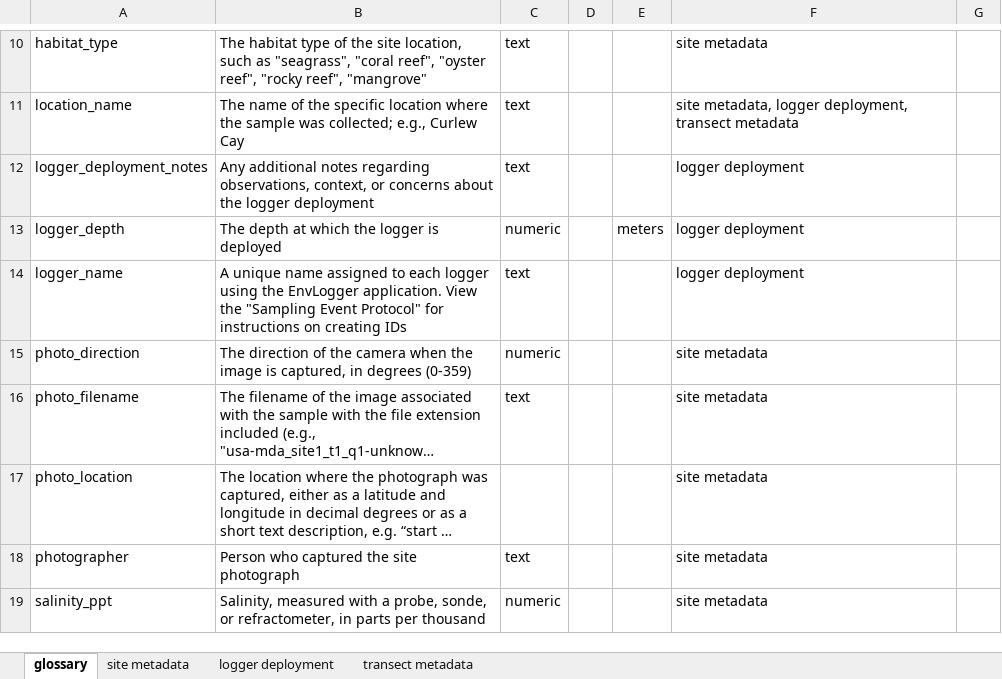
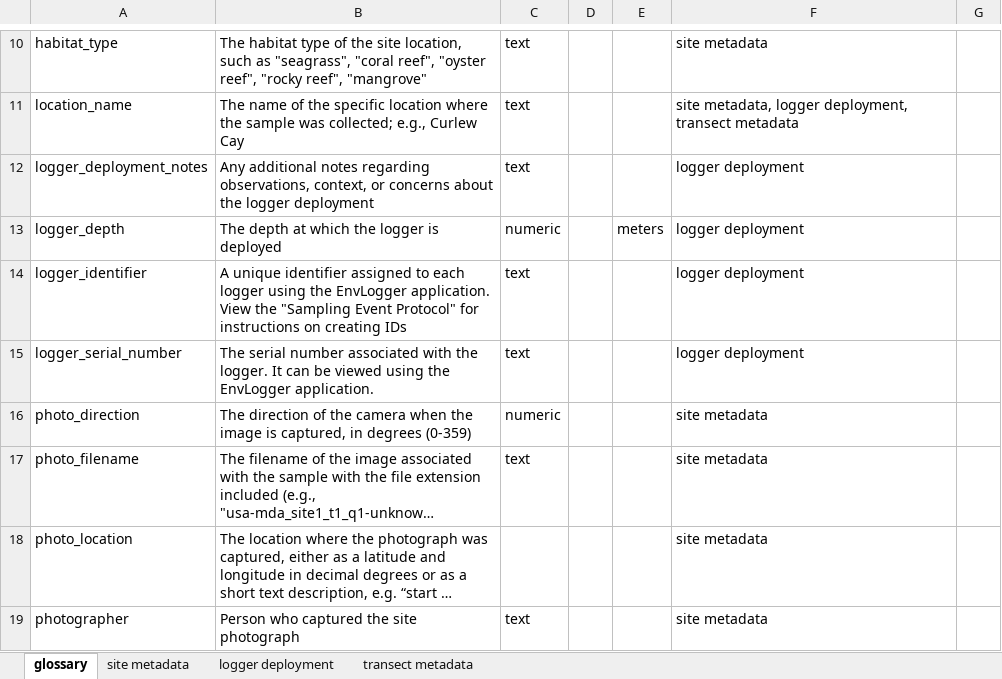
Before and after one commit to MarineGEO/protocols, an Excel workbook: sampling_event/final_spreadsheets/sampling_event_protocol_data_entry_spreadsheet_marinegeo.xlsx, sheet glossary, drawn as a sheet; only a part is shown, gaps mark what is left out; the shorter side is filled out with more unchanged rows; long unchanged cells end in …; values as stored, in another font and other column widths than the file's, no borders; charts and pictures and conditional formats not drawn; the diff names each change by its address in the sheet, - before the commit and + after, or states it on an @@ line.

```diff
--- a/sampling_event/final_spreadsheets/sampling_event_protocol_data_entry_spreadsheet_marinegeo.xlsx (sheet glossary)
+++ b/sampling_event/final_spreadsheets/sampling_event_protocol_data_entry_spreadsheet_marinegeo.xlsx (sheet glossary)
-A14: logger_name
+A14: logger_identifier
-B14: A unique name assigned to…
+B14: A unique identifier assigned to…
+row 15: logger_serial_number | The serial number associated with the logger. It can be viewed using the EnvLogger application. | text |  |  | logger deployment
```
Also changed, not shown: sheet logger deployment, oyster/original_datasheets/Oyster Field Sheets.xlsx, 10 other files.
